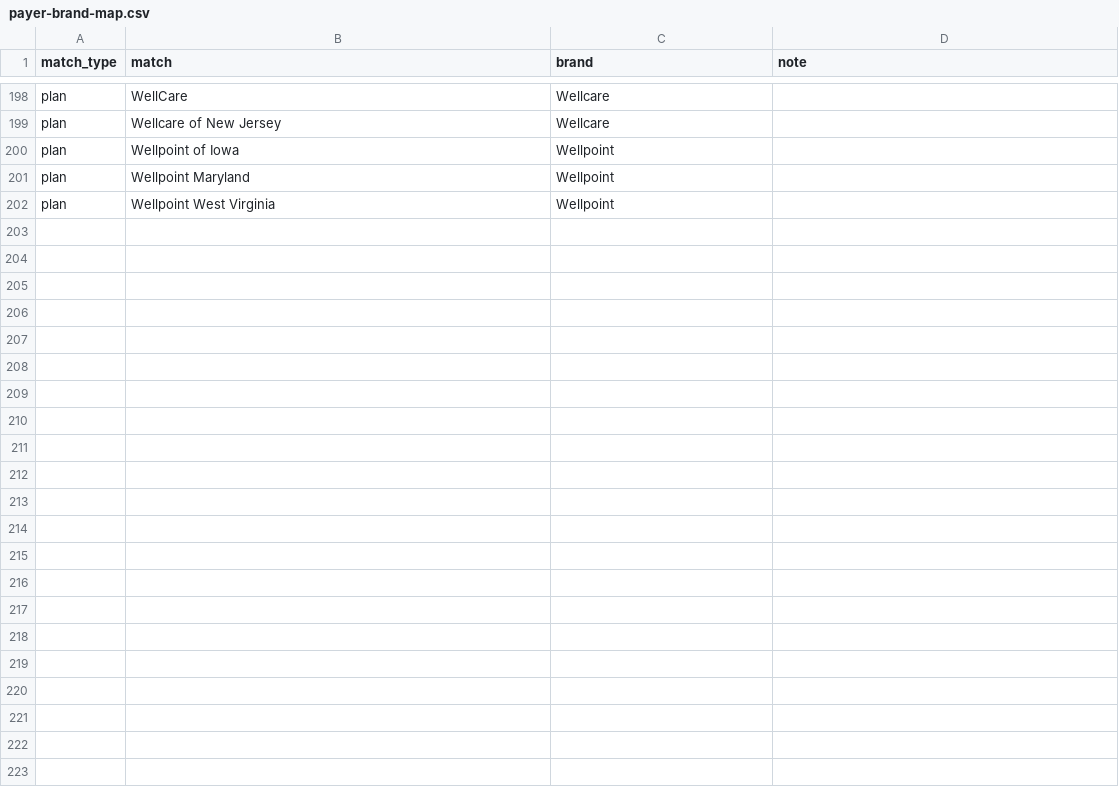
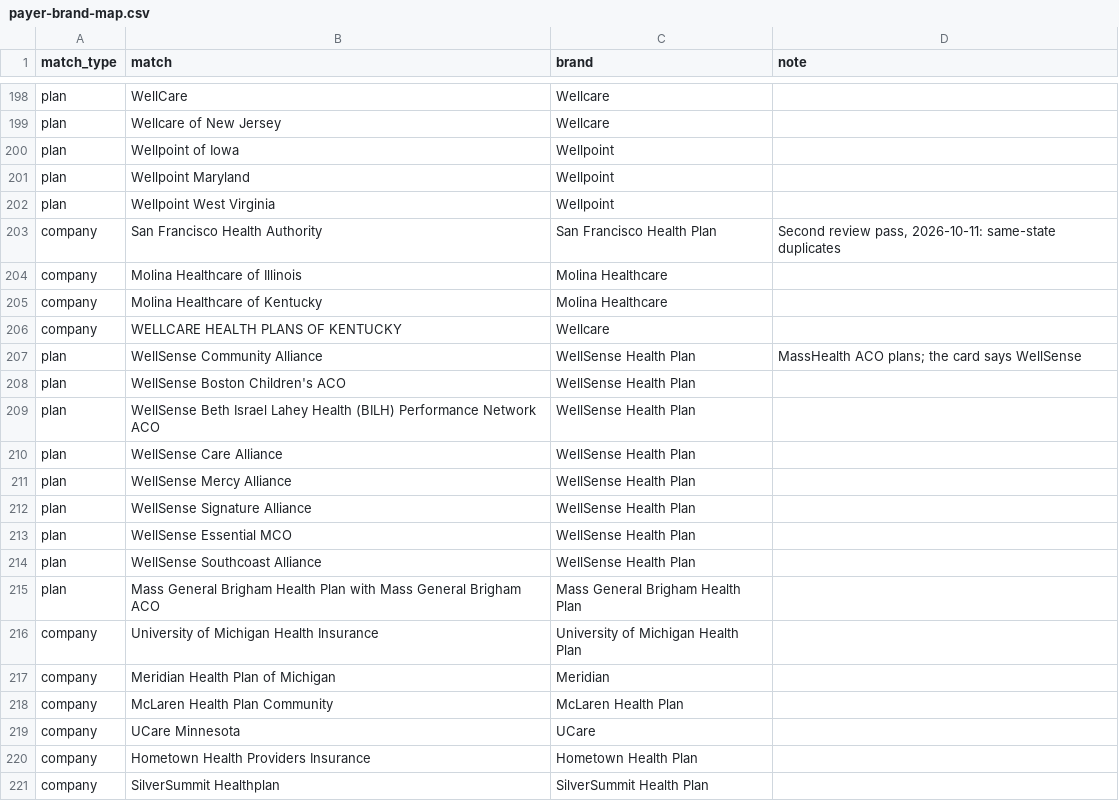
Before and after one commit to hamzailahi/ProviderPulse, a CSV file: supabase/reference/payer-brand-map.csv, drawn as a sheet; only a part is shown, gaps mark what is left out; the diff covers the shown part only.

```diff
--- a/supabase/reference/payer-brand-map.csv
+++ b/supabase/reference/payer-brand-map.csv
@@ -202 +202,20 @@ plan,Wellpoint Maryland,Wellpoint,
 plan,Wellpoint West Virginia,Wellpoint,
+company,San Francisco Health Authority,San Francisco Health Plan,"Second review pass, 2026-10-11: same-state duplicates"
+company,Molina Healthcare of Illinois,Molina Healthcare,
+company,Molina Healthcare of Kentucky,Molina Healthcare,
+company,WELLCARE HEALTH PLANS OF KENTUCKY,Wellcare,
+plan,WellSense Community Alliance,WellSense Health Plan,"MassHealth ACO plans; the card says WellSense"
+plan,WellSense Boston Children's ACO,WellSense Health Plan,
+plan,WellSense Beth Israel Lahey Health (BILH) Performance Network ACO,WellSense Health Plan,
+plan,WellSense Care Alliance,WellSense Health Plan,
+plan,WellSense Mercy Alliance,WellSense Health Plan,
+plan,WellSense Signature Alliance,WellSense Health Plan,
+plan,WellSense Essential MCO,WellSense Health Plan,
+plan,WellSense Southcoast Alliance,WellSense Health Plan,
+plan,Mass General Brigham Health Plan with Mass General Brigham ACO,Mass General Brigham Health Plan,
+company,University of Michigan Health Insurance,University of Michigan Health Plan,
+company,Meridian Health Plan of Michigan,Meridian,
+company,McLaren Health Plan Community,McLaren Health Plan,
+company,UCare Minnesota,UCare,
+company,Hometown Health Providers Insurance,Hometown Health Plan,
+company,SilverSummit Healthplan,SilverSummit Health Plan,
```
Also changed, not shown: 18 added rows elsewhere in this file, 1 other file.
